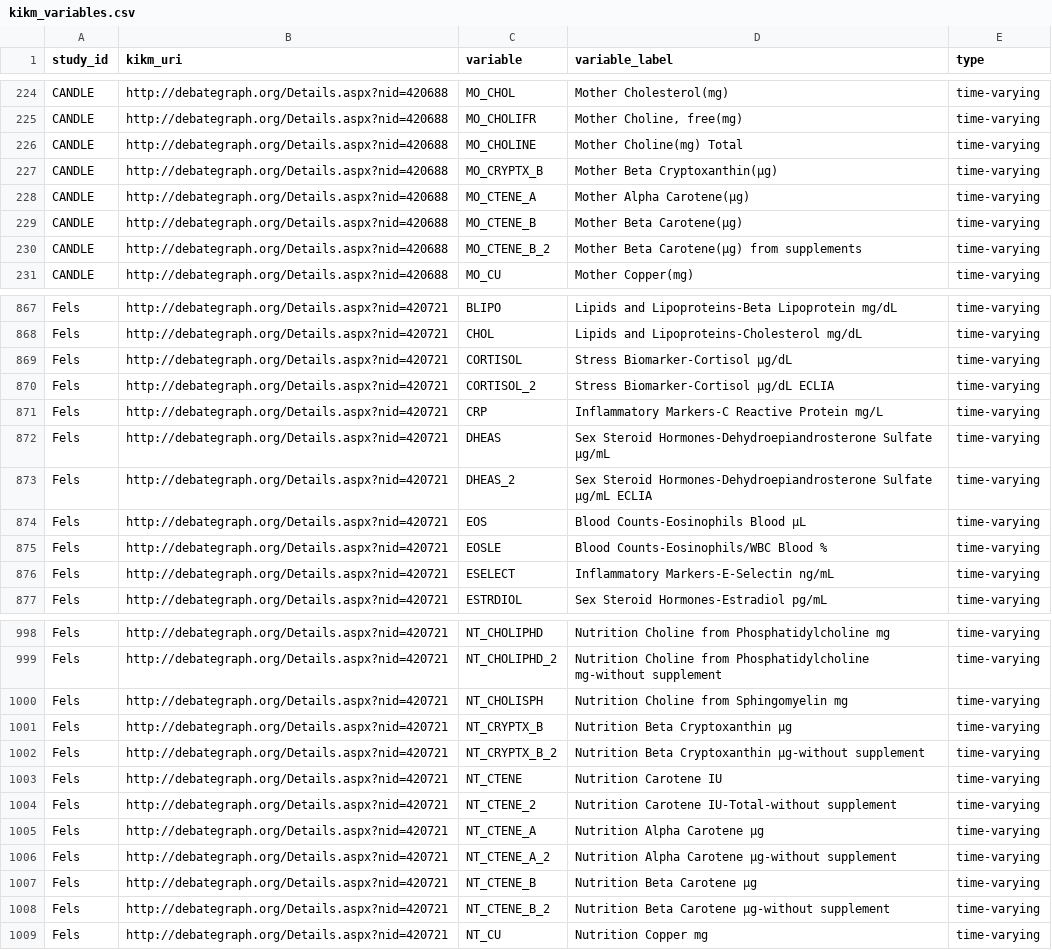
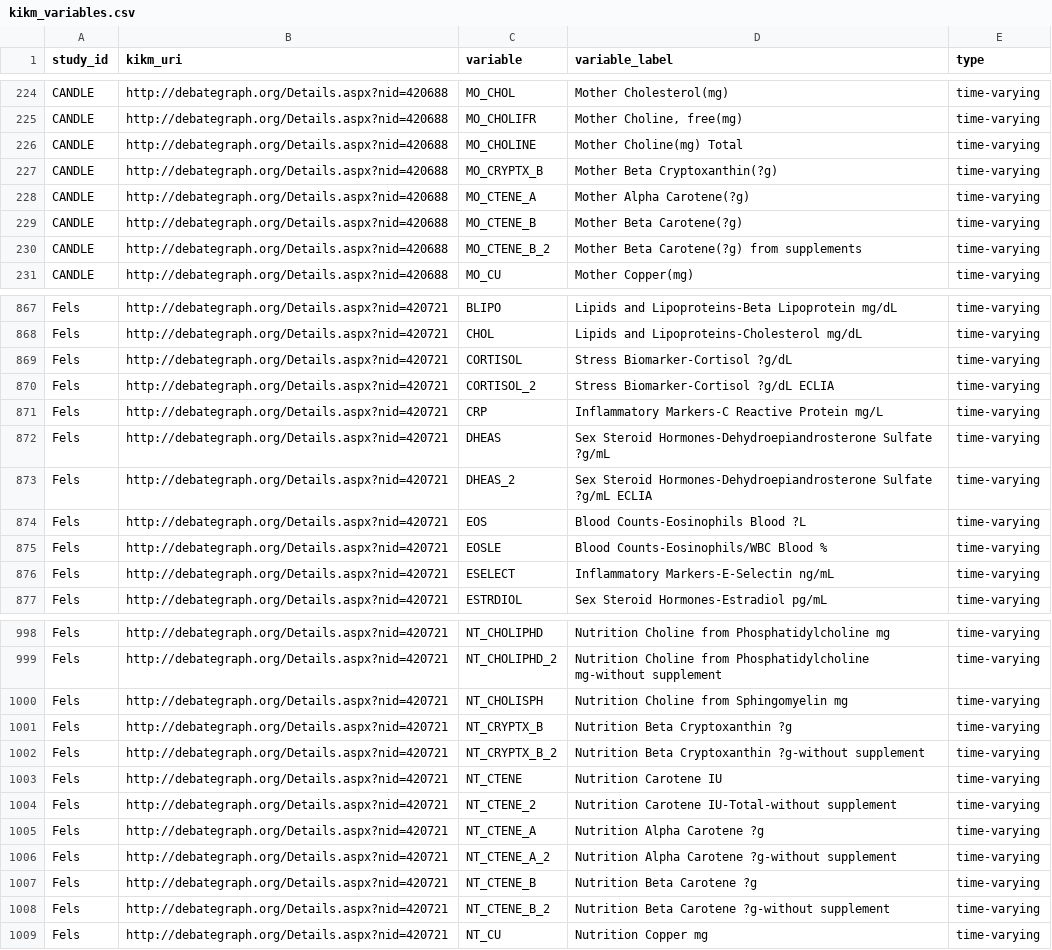
Before and after one commit to hafen/hbgd, a CSV file: scripts/labels/kikm_variables.csv, drawn as a sheet; only a part is shown, gaps mark what is left out; the diff covers the shown part only; the diff names each change by its address in the sheet, - before the commit and + after, or states it on an @@ line.

Commit message:
Uppdate labels to have UTF-8 encoding

```diff
--- a/scripts/labels/kikm_variables.csv
+++ b/scripts/labels/kikm_variables.csv
-D227 (variable_label): Mother Beta Cryptoxanthin(µg)
+D227 (variable_label): Mother Beta Cryptoxanthin(?g)
-D228 (variable_label): Mother Alpha Carotene(µg)
+D228 (variable_label): Mother Alpha Carotene(?g)
-D229 (variable_label): Mother Beta Carotene(µg)
+D229 (variable_label): Mother Beta Carotene(?g)
-D230 (variable_label): Mother Beta Carotene(µg) from supplements
+D230 (variable_label): Mother Beta Carotene(?g) from supplements
-D869 (variable_label): Stress Biomarker-Cortisol µg/dL
+D869 (variable_label): Stress Biomarker-Cortisol ?g/dL
-D870 (variable_label): Stress Biomarker-Cortisol µg/dL ECLIA
+D870 (variable_label): Stress Biomarker-Cortisol ?g/dL ECLIA
-D872 (variable_label): …Hormones-Dehydroepiandrosterone Sulfate µg/mL
+D872 (variable_label): …Hormones-Dehydroepiandrosterone Sulfate ?g/mL
-D873 (variable_label): …Hormones-Dehydroepiandrosterone Sulfate µg/mL ECLIA
+D873 (variable_label): …Hormones-Dehydroepiandrosterone Sulfate ?g/mL ECLIA
-D874 (variable_label): Blood Counts-Eosinophils Blood µL
+D874 (variable_label): Blood Counts-Eosinophils Blood ?L
-D1001 (variable_label): Nutrition Beta Cryptoxanthin µg
+D1001 (variable_label): Nutrition Beta Cryptoxanthin ?g
-D1002 (variable_label): …Beta Cryptoxanthin µg-without supplement
+D1002 (variable_label): …Beta Cryptoxanthin ?g-without supplement
-D1005 (variable_label): Nutrition Alpha Carotene µg
+D1005 (variable_label): Nutrition Alpha Carotene ?g
-D1006 (variable_label): …Alpha Carotene µg-without supplement
+D1006 (variable_label): …Alpha Carotene ?g-without supplement
-D1007 (variable_label): Nutrition Beta Carotene µg
+D1007 (variable_label): Nutrition Beta Carotene ?g
-D1008 (variable_label): Nutrition Beta Carotene µg-without supplement
+D1008 (variable_label): Nutrition Beta Carotene ?g-without supplement
```
Also changed, not shown: 53 edited cells elsewhere in this file, 3 other files.
